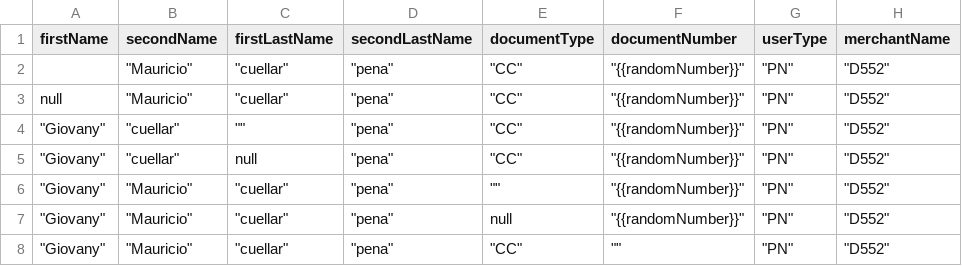
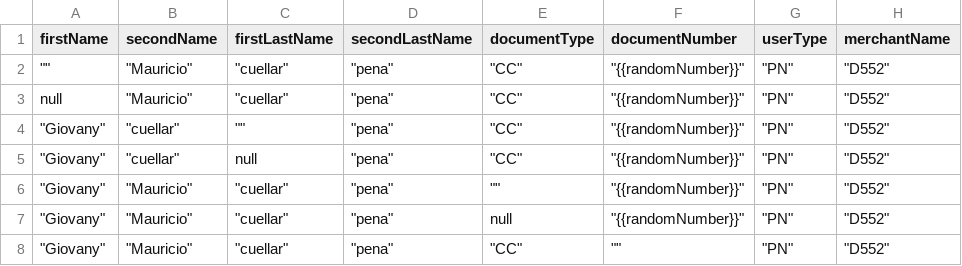
Before and after one commit to sergiomolber/Federado_autenticacion, a CSV file: Post/Respuestas_400_CODIGO_1018.csv, drawn as a sheet; only a part is shown; the diff names each change by its address in the sheet, - before the commit and + after, or states it on an @@ line.

```diff
--- a/Post/Respuestas_400_CODIGO_1018.csv
+++ b/Post/Respuestas_400_CODIGO_1018.csv
-A2 (firstName): (empty)
+A2 (firstName): ""
```
Also changed, not shown: Post/respuestas_400_CODIGO_1013.csv.
